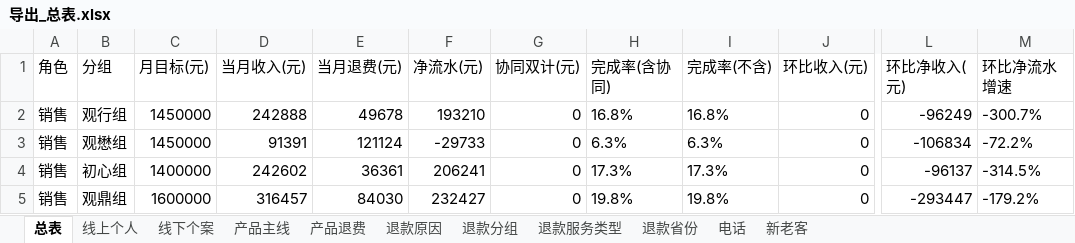
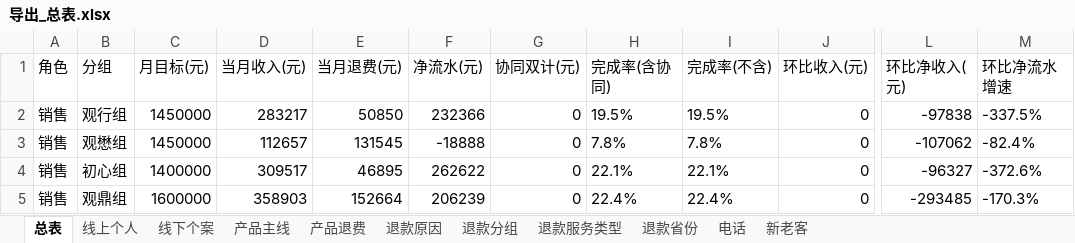
Before and after one commit to fannyqian/my-dashbord-for-guanxin, an Excel workbook: 导出_总表.xlsx, sheet 总表, drawn as a sheet; only a part is shown, gaps mark what is left out; values as stored, in another font and other column widths than the file's, no borders; the diff covers the shown part only; the diff names each change by its address in the sheet, - before the commit and + after, or states it on an @@ line.

```diff
--- a/导出_总表.xlsx (sheet 总表)
+++ b/导出_总表.xlsx (sheet 总表)
-D2 (当月收入(元)): 242888
+D2 (当月收入(元)): 283217
-E2 (当月退费(元)): 49678
+E2 (当月退费(元)): 50850
-F2 (净流水(元)): 193210
+F2 (净流水(元)): 232366
-H2 (完成率(含协同)): 16.8%
+H2 (完成率(含协同)): 19.5%
-I2 (完成率(不含)): 16.8%
+I2 (完成率(不含)): 19.5%
-L2 (环比净收入(元)): -96249
+L2 (环比净收入(元)): -97838
-M2 (环比净流水增速): -300.7%
+M2 (环比净流水增速): -337.5%
-D3 (当月收入(元)): 91391
+D3 (当月收入(元)): 112657
-E3 (当月退费(元)): 121124
+E3 (当月退费(元)): 131545
-F3 (净流水(元)): -29733
+F3 (净流水(元)): -18888
-H3 (完成率(含协同)): 6.3%
+H3 (完成率(含协同)): 7.8%
-I3 (完成率(不含)): 6.3%
+I3 (完成率(不含)): 7.8%
-L3 (环比净收入(元)): -106834
+L3 (环比净收入(元)): -107062
-M3 (环比净流水增速): -72.2%
+M3 (环比净流水增速): -82.4%
-D4 (当月收入(元)): 242602
+D4 (当月收入(元)): 309517
-E4 (当月退费(元)): 36361
+E4 (当月退费(元)): 46895
-F4 (净流水(元)): 206241
+F4 (净流水(元)): 262622
-H4 (完成率(含协同)): 17.3%
+H4 (完成率(含协同)): 22.1%
-I4 (完成率(不含)): 17.3%
+I4 (完成率(不含)): 22.1%
-L4 (环比净收入(元)): -96137
+L4 (环比净收入(元)): -96327
-M4 (环比净流水增速): -314.5%
+M4 (环比净流水增速): -372.6%
-D5 (当月收入(元)): 316457
+D5 (当月收入(元)): 358903
-E5 (当月退费(元)): 84030
+E5 (当月退费(元)): 152664
-F5 (净流水(元)): 232427
+F5 (净流水(元)): 206239
-H5 (完成率(含协同)): 19.8%
+H5 (完成率(含协同)): 22.4%
-I5 (完成率(不含)): 19.8%
+I5 (完成率(不含)): 22.4%
-L5 (环比净收入(元)): -293447
+L5 (环比净收入(元)): -293485
-M5 (环比净流水增速): -179.2%
+M5 (环比净流水增速): -170.3%
```
Also changed, not shown: 115 edited cells elsewhere in this sheet, sheet 线下个案, sheet 退款分组, sheet 产品主线, sheet 退款省份, sheet 线上个人, sheet 新老客, 3 more sheets, 产品分析_导出.xlsx, 导出_总表_10月.xlsx, 6 other files.
